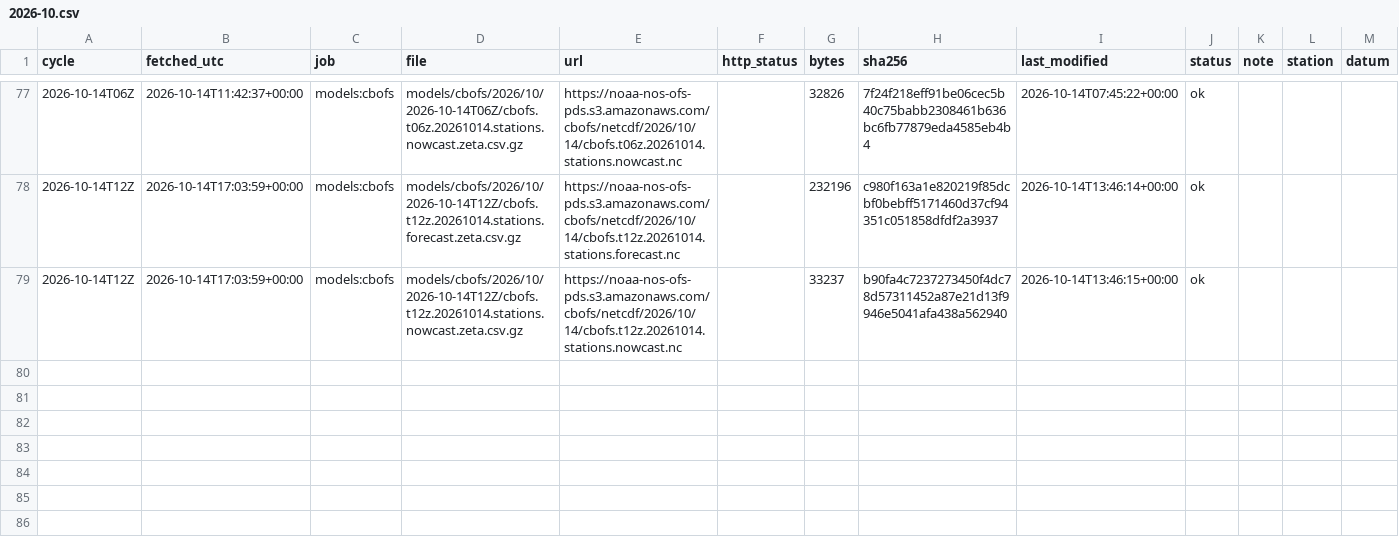
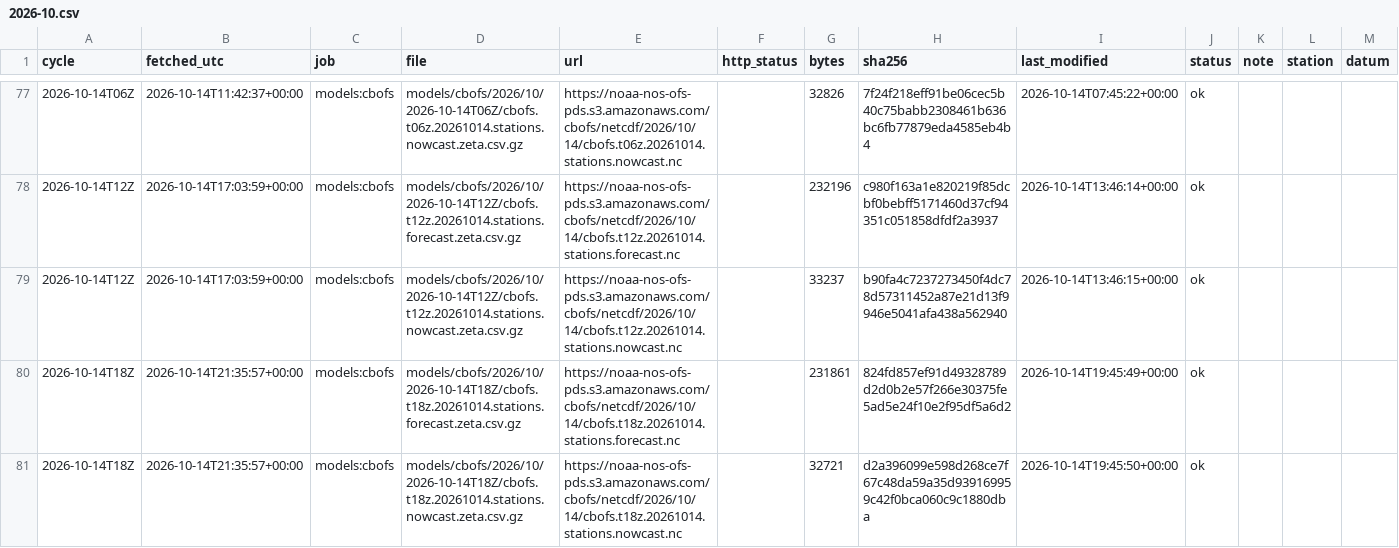
Before and after one commit to DerekLoftis/tidewatch_archive, a CSV file: data/index/models_cbofs/2026-10.csv, drawn as a sheet; only a part is shown, gaps mark what is left out; rows hold the shown columns only; the diff names each change by its address in the sheet, - before the commit and + after, or states it on an @@ line.

```diff
--- a/data/index/models_cbofs/2026-10.csv
+++ b/data/index/models_cbofs/2026-10.csv
+row 80: 2026-10-14T18Z | 2026-10-14T21:35:57+00:00 | models:cbofs | models/cbofs/2026/10/2026-10-14T18Z/cbofs.t18z.20261014.stations.forecast.zeta.csv.gz | https://noaa-nos-ofs-pds.s3.amazonaws.com/cbofs/netcdf/2026/10/14/cbofs.t18z.20261014.stations.forecast.nc |  | 231861 | 824fd857ef91d49328789d2d0b2e57f266e30375fe5ad5e24f10e2f95df5a6d2 | 2026-10-14T19:45:49+00:00 | ok
+row 81: 2026-10-14T18Z | 2026-10-14T21:35:57+00:00 | models:cbofs | models/cbofs/2026/10/2026-10-14T18Z/cbofs.t18z.20261014.stations.nowcast.zeta.csv.gz | https://noaa-nos-ofs-pds.s3.amazonaws.com/cbofs/netcdf/2026/10/14/cbofs.t18z.20261014.stations.nowcast.nc |  | 32721 | d2a396099e598d268ce7f67c48da59a35d939169959c42f0bca060c9c1880dba | 2026-10-14T19:45:50+00:00 | ok
```
Also changed, not shown: data/index/models_nwm-medium-coastal/2026-10.csv, data/index/models_nwm-short-coastal/2026-10.csv, 9 other files.
